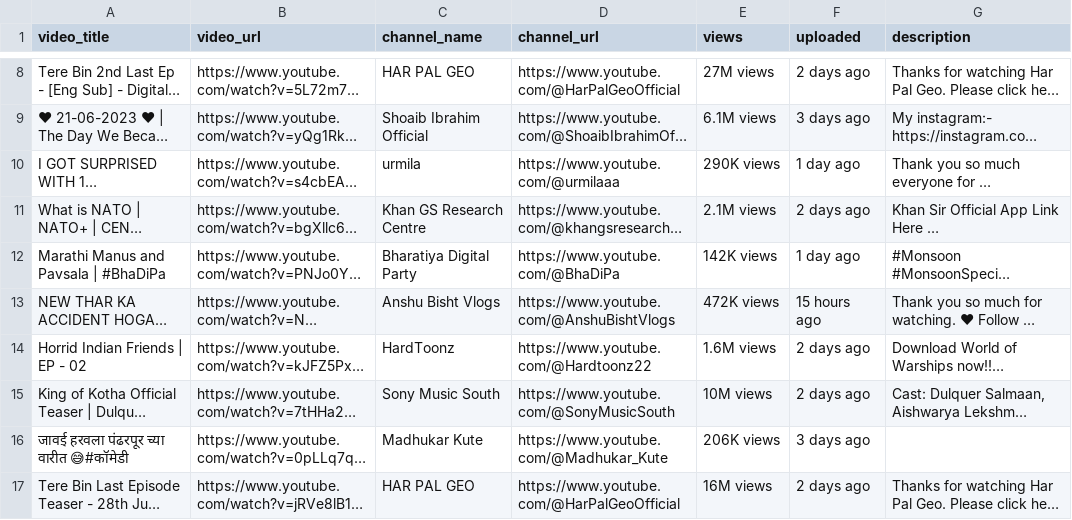
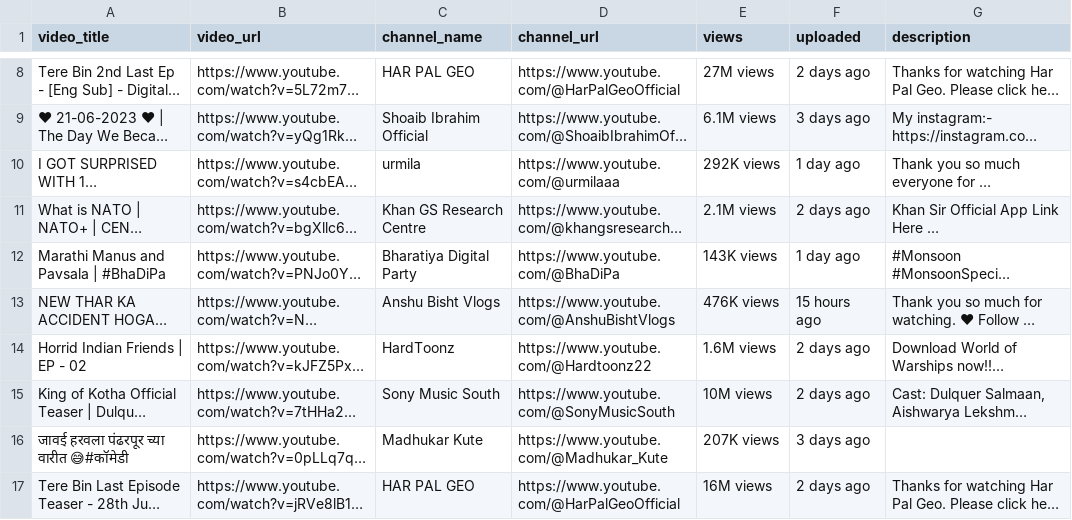
Before and after one commit to HussainMansuri/selenium-youtube-scraper, a CSV file: trending_videos_2023-07-01_00_11_49.685535.csv (was trending_videos_2023-06-30_23_39_55.943281.csv), drawn as a sheet; only a part is shown, gaps mark what is left out; long unchanged cells end in …; the diff covers the shown part only; the diff names each change by its address in the sheet, - before the commit and + after, or states it on an @@ line.

Commit message:
updated_csv

```diff
--- a/trending_videos_2023-06-30_23_39_55.943281.csv
+++ b/trending_videos_2023-07-01_00_11_49.685535.csv
-E10 (views): 290K views
+E10 (views): 292K views
-E12 (views): 142K views
+E12 (views): 143K views
-E13 (views): 472K views
+E13 (views): 476K views
-E16 (views): 206K views
+E16 (views): 207K views
```
Also changed, not shown: 8 added rows, 8 removed rows, 3 moved rows and 16 edited cells elsewhere in this file.
